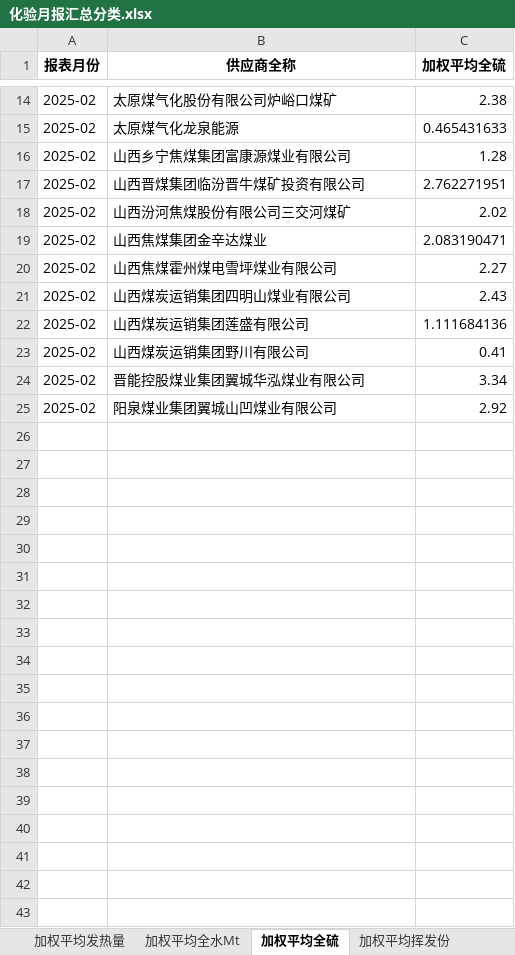
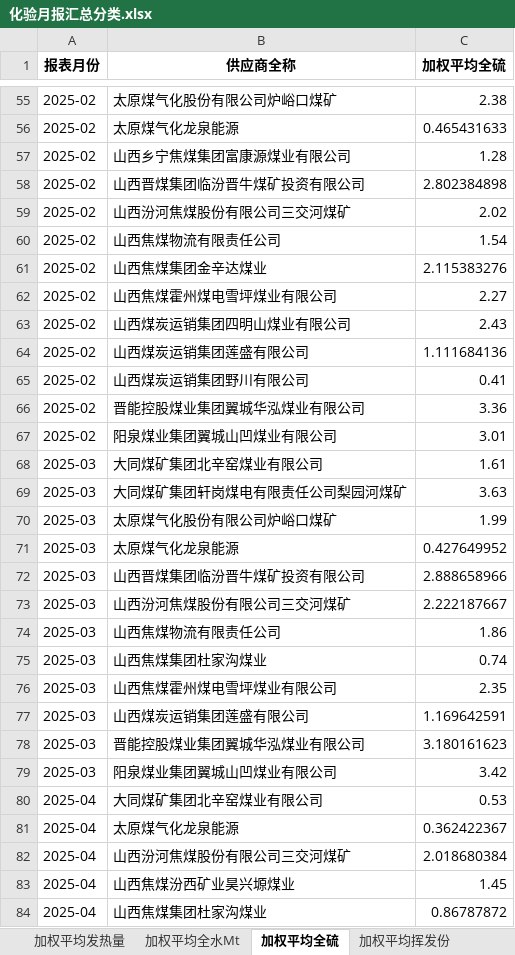
Before and after one commit to stonewoodone/rm, an Excel workbook: 化验月报汇总分类.xlsx, sheet 加权平均全硫, drawn as a sheet; only a part is shown, gaps mark what is left out; values as stored, in another font and other column widths than the file's, no borders; addresses are those after the commit; the diff covers the shown part only; the diff names each change by its address in the sheet, - before the commit and + after, or states it on an @@ line.

```diff
--- a/化验月报汇总分类.xlsx (sheet 加权平均全硫)
+++ b/化验月报汇总分类.xlsx (sheet 加权平均全硫)
-C58 (加权平均全硫): 2.762271951
+C58 (加权平均全硫): 2.802384898
+row 60: 2025-02 | 山西焦煤物流有限责任公司 | 1.54
-C61 (加权平均全硫): 2.083190471
+C61 (加权平均全硫): 2.115383276
-C66 (加权平均全硫): 3.34
+C66 (加权平均全硫): 3.36
-C67 (加权平均全硫): 2.92
+C67 (加权平均全硫): 3.01
+row 68: 2025-03 | 大同煤矿集团北辛窑煤业有限公司 | 1.61
+row 69: 2025-03 | 大同煤矿集团轩岗煤电有限责任公司梨园河煤矿 | 3.63
+row 70: 2025-03 | 太原煤气化股份有限公司炉峪口煤矿 | 1.99
+row 71: 2025-03 | 太原煤气化龙泉能源 | 0.427649952
+row 72: 2025-03 | 山西晋煤集团临汾晋牛煤矿投资有限公司 | 2.888658966
+row 73: 2025-03 | 山西汾河焦煤股份有限公司三交河煤矿 | 2.222187667
+row 74: 2025-03 | 山西焦煤物流有限责任公司 | 1.86
+row 75: 2025-03 | 山西焦煤集团杜家沟煤业 | 0.74
+row 76: 2025-03 | 山西焦煤霍州煤电雪坪煤业有限公司 | 2.35
+row 77: 2025-03 | 山西煤炭运销集团莲盛有限公司 | 1.169642591
+row 78: 2025-03 | 晋能控股煤业集团翼城华泓煤业有限公司 | 3.180161623
+row 79: 2025-03 | 阳泉煤业集团翼城山凹煤业有限公司 | 3.42
+row 80: 2025-04 | 大同煤矿集团北辛窑煤业有限公司 | 0.53
+row 81: 2025-04 | 太原煤气化龙泉能源 | 0.362422367
+row 82: 2025-04 | 山西汾河焦煤股份有限公司三交河煤矿 | 2.018680384
+row 83: 2025-04 | 山西焦煤汾西矿业昊兴塬煤业 | 1.45
+row 84: 2025-04 | 山西焦煤集团杜家沟煤业 | 0.86787872
```
Also changed, not shown: 66 added rows elsewhere in this sheet, sheet 累计加权平均, sheet 加权平均发热量, sheet 加权平均灰份, sheet 加权平均挥发份, sheet 加权平均全水Mt, other sheet tabs, 2025年02月侯马热电收耗存数据.xlsx, 2025年2月侯马热电进厂煤.xlsx, 29 other files.
